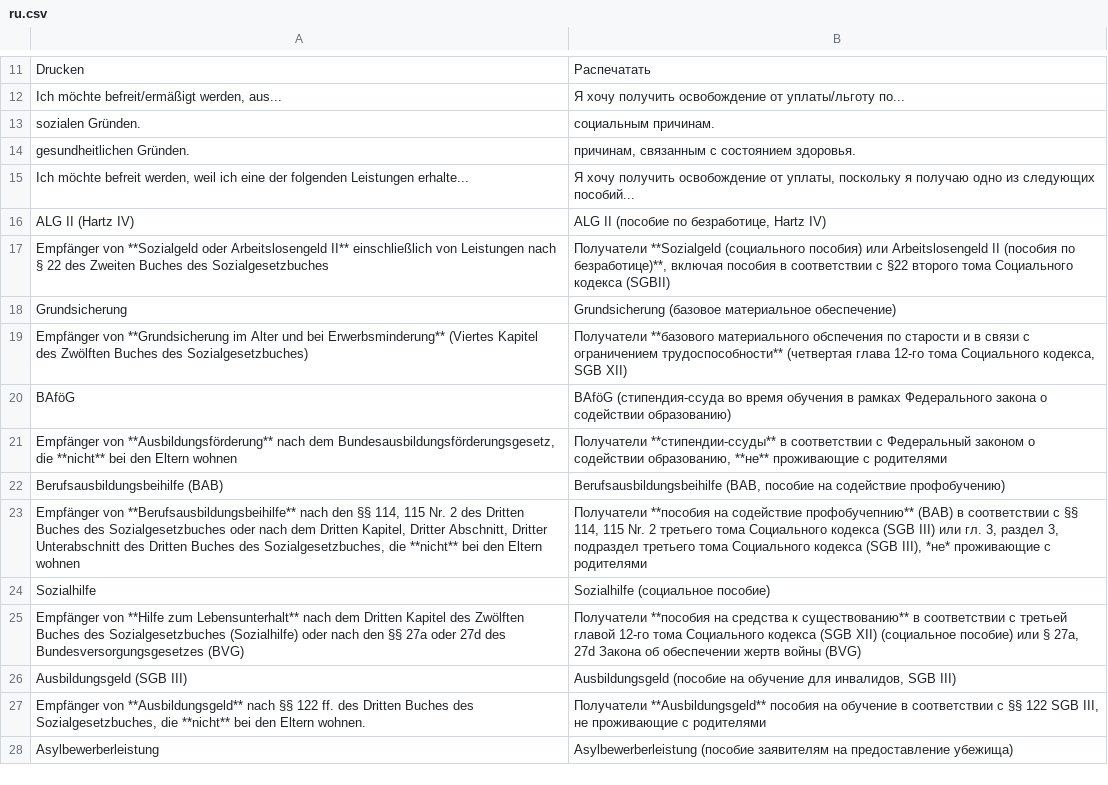
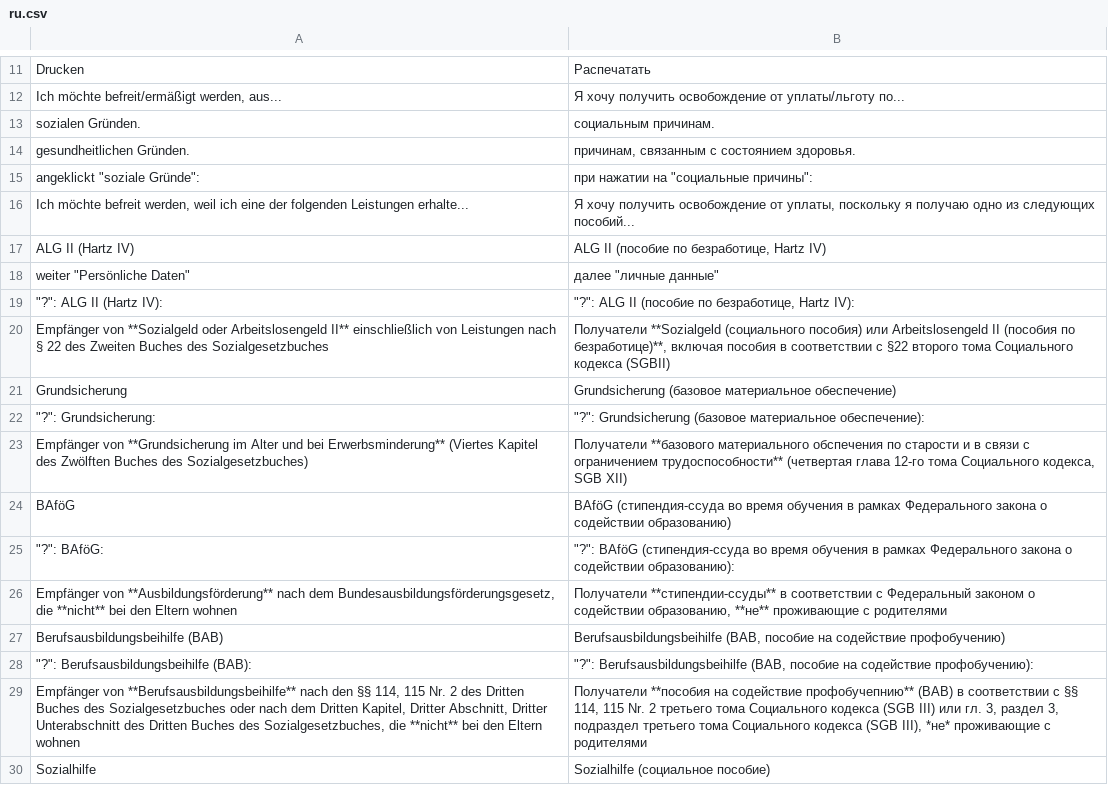
Before and after one commit to kub-berlin/formularprojekt, a CSV file: data/Rundfunkbeitrag/ru.csv, drawn as a sheet; only a part is shown, gaps mark what is left out; the shorter side is filled out with more unchanged rows; the diff covers the shown part only; the diff names each change by its address in the sheet, - before the commit and + after, or states it on an @@ line.

```diff
--- a/data/Rundfunkbeitrag/ru.csv
+++ b/data/Rundfunkbeitrag/ru.csv
+row 15: angeklickt "soziale Gründe": | при нажатии на "социальные причины":
+row 18: weiter "Persönliche Daten" | далее "личные данные"
+row 19: "?": ALG II (Hartz IV): | "?": ALG II (пособие по безработице, Hartz IV):
+row 22: "?": Grundsicherung: | "?": Grundsicherung (базовое материальное обеспечение):
+row 25: "?": BAföG: | "?": BAföG (стипендия-ссуда во время обучения в рамках Федерального закона о содействии образованию):
+row 28: "?": Berufsausbildungsbeihilfe (BAB): | "?": Berufsausbildungsbeihilfe (BAB, пособие на содействие профобучению):
```
Also changed, not shown: 21 added rows elsewhere in this file, data/Rundfunkbeitrag/ar.csv, data/Rundfunkbeitrag/bs.csv, 11 other files.
